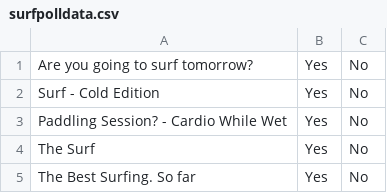
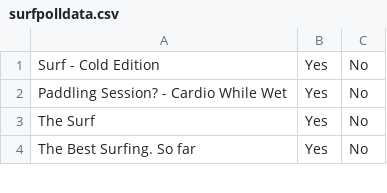
Before and after one commit to andreffs18/surfops, a CSV file: surfpolldata.csv, drawn as a sheet; only a part is shown.

Commit message:
📝 Updated list of polls

```diff
--- a/surfpolldata.csv
+++ b/surfpolldata.csv
@@ -1,2 +1 @@
-Are you going to surf tomorrow?;Yes;No
 Surf - Cold Edition;Yes;No
```
